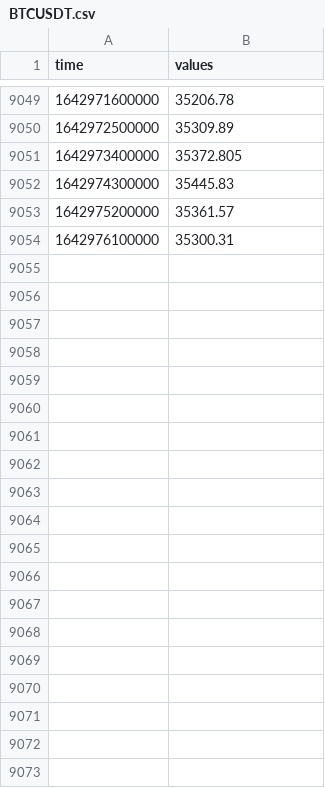
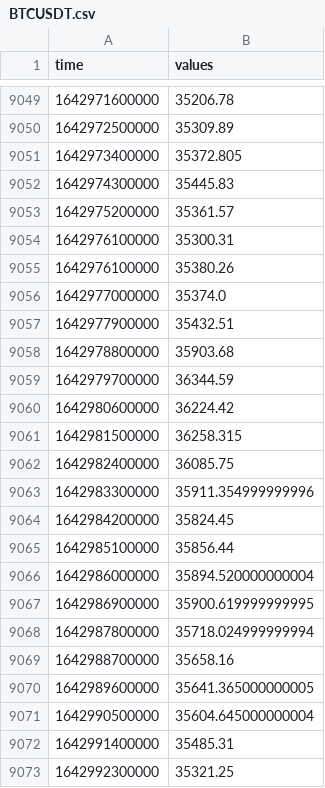
Before and after one commit to Youns2000/crypto2.0, a CSV file: BTCUSDT/BTCUSDT.csv, drawn as a sheet; only a part is shown, gaps mark what is left out; the diff covers the shown part only; the diff names each change by its address in the sheet, - before the commit and + after, or states it on an @@ line.

```diff
--- a/BTCUSDT/BTCUSDT.csv
+++ b/BTCUSDT/BTCUSDT.csv
+row 9055: 1642976100000 | 35380.26
+row 9056: 1642977000000 | 35374.0
+row 9057: 1642977900000 | 35432.51
+row 9058: 1642978800000 | 35903.68
+row 9059: 1642979700000 | 36344.59
+row 9060: 1642980600000 | 36224.42
+row 9061: 1642981500000 | 36258.315
+row 9062: 1642982400000 | 36085.75
+row 9063: 1642983300000 | 35911.354999999996
+row 9064: 1642984200000 | 35824.45
+row 9065: 1642985100000 | 35856.44
+row 9066: 1642986000000 | 35894.520000000004
+row 9067: 1642986900000 | 35900.619999999995
+row 9068: 1642987800000 | 35718.024999999994
+row 9069: 1642988700000 | 35658.16
+row 9070: 1642989600000 | 35641.365000000005
+row 9071: 1642990500000 | 35604.645000000004
+row 9072: 1642991400000 | 35485.31
+row 9073: 1642992300000 | 35321.25
```
Also changed, not shown: 33 added rows elsewhere in this file, ADAUSDT/ADAUSDT.csv, ETCUSDT/ETCUSDT.csv, 5 other files.
